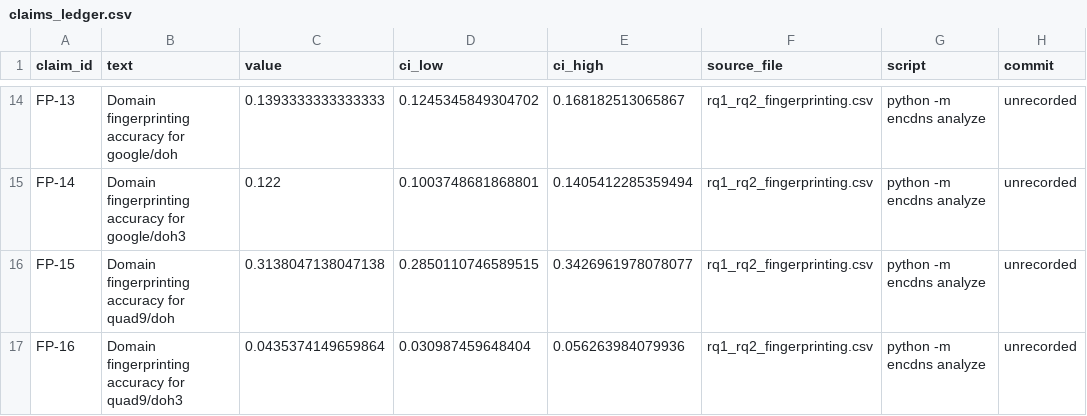
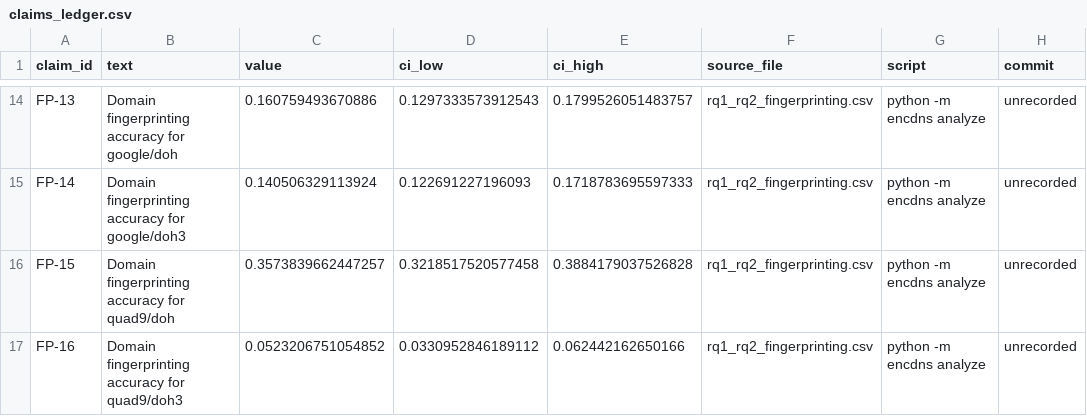
Before and after one commit to rkbhati04/RM_project, a CSV file: docs/claims_ledger.csv, drawn as a sheet; only a part is shown, gaps mark what is left out; the diff covers the shown part only; the diff names each change by its address in the sheet, - before the commit and + after, or states it on an @@ line.

```diff
--- a/docs/claims_ledger.csv
+++ b/docs/claims_ledger.csv
-C14 (value): 0.1393333333333333
+C14 (value): 0.160759493670886
-D14 (ci_low): 0.1245345849304702
+D14 (ci_low): 0.1297333573912543
-E14 (ci_high): 0.168182513065867
+E14 (ci_high): 0.1799526051483757
-C15 (value): 0.122
+C15 (value): 0.140506329113924
-D15 (ci_low): 0.1003748681868801
+D15 (ci_low): 0.122691227196093
-E15 (ci_high): 0.1405412285359494
+E15 (ci_high): 0.1718783695597333
-C16 (value): 0.3138047138047138
+C16 (value): 0.3573839662447257
-D16 (ci_low): 0.2850110746589515
+D16 (ci_low): 0.3218517520577458
-E16 (ci_high): 0.3426961978078077
+E16 (ci_high): 0.3884179037526828
-C17 (value): 0.0435374149659864
+C17 (value): 0.0523206751054852
-D17 (ci_low): 0.030987459648404
+D17 (ci_low): 0.0330952846189112
-E17 (ci_high): 0.056263984079936
+E17 (ci_high): 0.062442162650166
```
Also changed, not shown: 30 edited cells elsewhere in this file, 23 other files.
